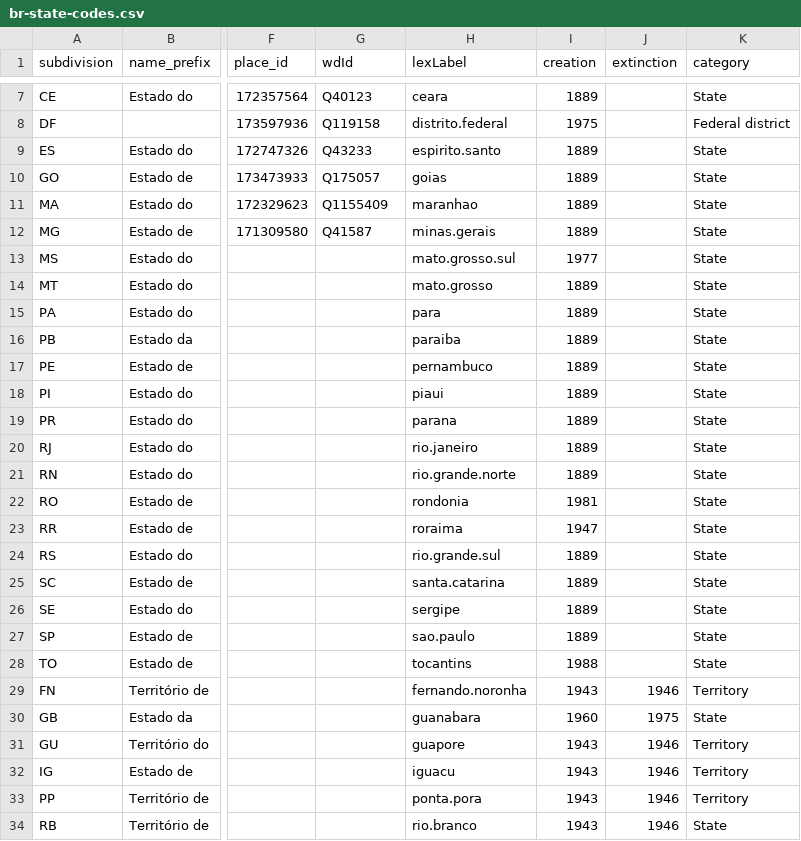
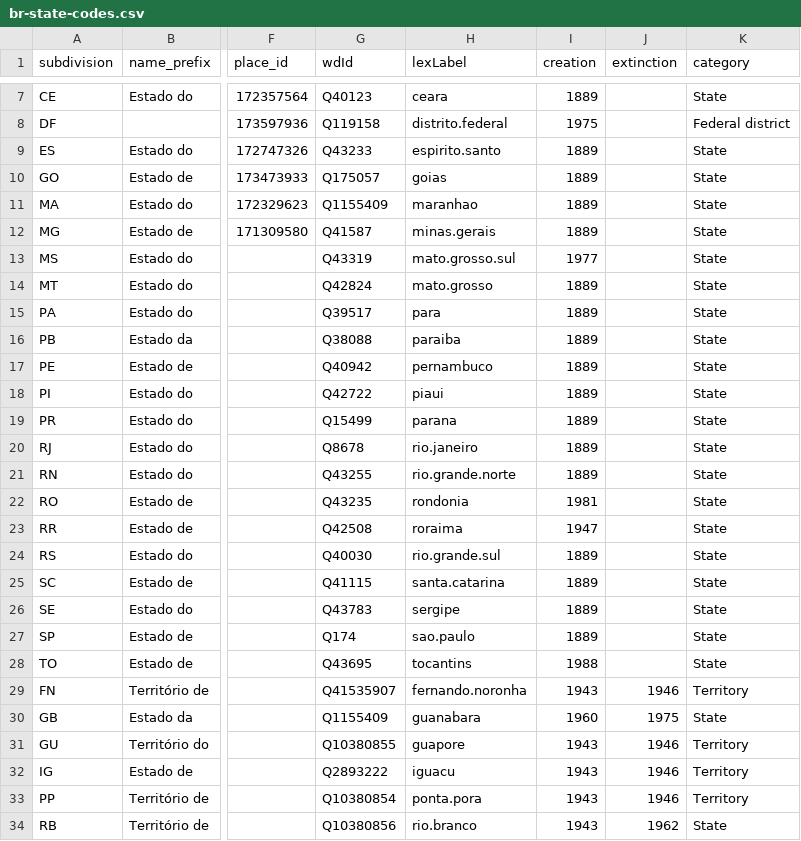
Before and after one commit to datasets-br/state-codes, a CSV file: data/br-state-codes.csv, drawn as a sheet; only a part is shown, gaps mark what is left out; the diff names each change by its address in the sheet, - before the commit and + after, or states it on an @@ line.

Commit message:
Update wdId column

```diff
--- a/data/br-state-codes.csv
+++ b/data/br-state-codes.csv
-G13 (wdId): (empty)
+G13 (wdId): Q43319
-G14 (wdId): (empty)
+G14 (wdId): Q42824
-G15 (wdId): (empty)
+G15 (wdId): Q39517
-G16 (wdId): (empty)
+G16 (wdId): Q38088
-G17 (wdId): (empty)
+G17 (wdId): Q40942
-G18 (wdId): (empty)
+G18 (wdId): Q42722
-G19 (wdId): (empty)
+G19 (wdId): Q15499
-G20 (wdId): (empty)
+G20 (wdId): Q8678
-G21 (wdId): (empty)
+G21 (wdId): Q43255
-G22 (wdId): (empty)
+G22 (wdId): Q43235
-G23 (wdId): (empty)
+G23 (wdId): Q42508
-G24 (wdId): (empty)
+G24 (wdId): Q40030
-G25 (wdId): (empty)
+G25 (wdId): Q41115
-G26 (wdId): (empty)
+G26 (wdId): Q43783
-G27 (wdId): (empty)
+G27 (wdId): Q174
-G28 (wdId): (empty)
+G28 (wdId): Q43695
-G29 (wdId): (empty)
+G29 (wdId): Q41535907
-G30 (wdId): (empty)
+G30 (wdId): Q1155409
-G31 (wdId): (empty)
+G31 (wdId): Q10380855
-G32 (wdId): (empty)
+G32 (wdId): Q2893222
-G33 (wdId): (empty)
+G33 (wdId): Q10380854
-G34 (wdId): (empty)
+G34 (wdId): Q10380856
-J34 (extinction): 1946
+J34 (extinction): 1962
```
